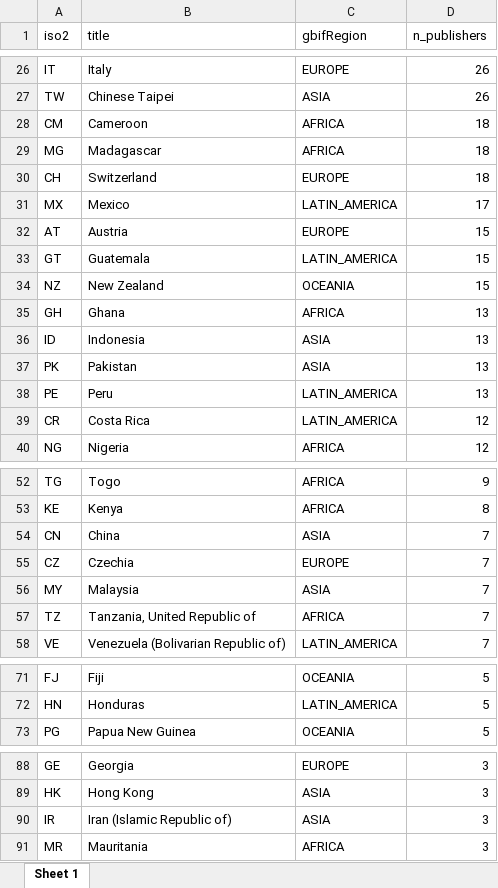
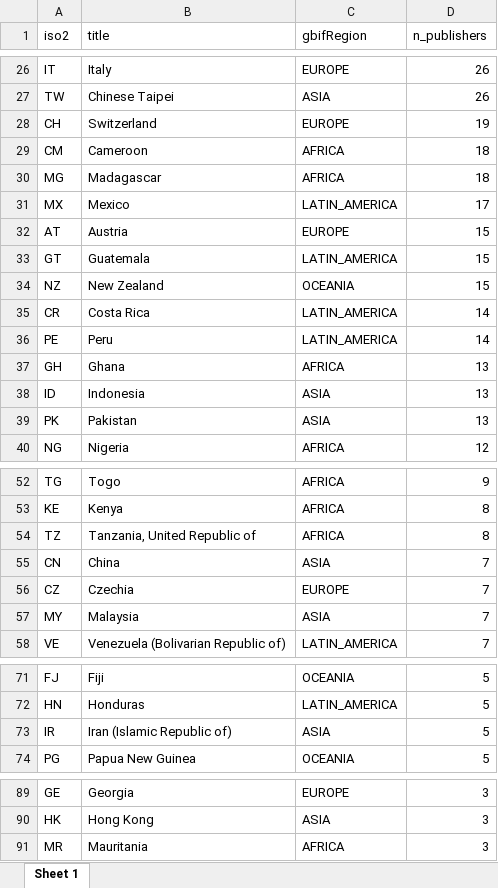
Before and after one commit to jhnwllr/gbif-publishers-by-country, an Excel workbook: exports/gbif-publishers-by-country.xlsx, sheet Sheet 1, drawn as a sheet; only a part is shown, gaps mark what is left out; values as stored, in another font and other column widths than the file's, no borders; removed rows and columns are numbered as before the commit, all else as after; the diff covers the shown part only; the diff names each change by its address in the sheet, - before the commit and + after, or states it on an @@ line.

```diff
--- a/exports/gbif-publishers-by-country.xlsx (sheet Sheet 1)
+++ b/exports/gbif-publishers-by-country.xlsx (sheet Sheet 1)
+row 28: CH | Switzerland | EUROPE | 19
-row 30: CH | Switzerland | EUROPE | 18
+row 35: CR | Costa Rica | LATIN_AMERICA | 14
+row 36: PE | Peru | LATIN_AMERICA | 14
-row 38: PE | Peru | LATIN_AMERICA | 13
-row 39: CR | Costa Rica | LATIN_AMERICA | 12
+row 54: TZ | Tanzania, United Republic of | AFRICA | 8
-row 57: TZ | Tanzania, United Republic of | AFRICA | 7
+row 73: IR | Iran (Islamic Republic of) | ASIA | 5
-row 90: IR | Iran (Islamic Republic of) | ASIA | 3
```
Also changed, not shown: 1 added row, 1 removed row and 7 edited cells elsewhere in this sheet, 2 other files.
